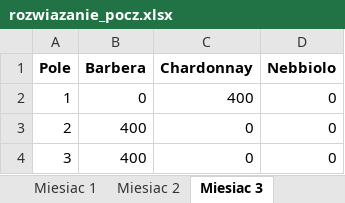
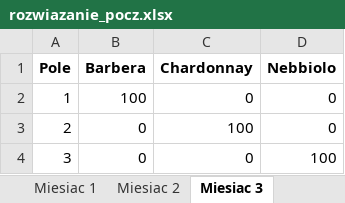
Before and after one commit to Julnowak/Vineyard-Model, an Excel workbook: Wyniki/Tabele/rozwiazanie_pocz.xlsx, sheet Miesiac 3, drawn as a sheet; values as stored, in another font and other column widths than the file's, no borders; the diff names each change by its address in the sheet, - before the commit and + after, or states it on an @@ line.

```diff
--- a/Wyniki/Tabele/rozwiazanie_pocz.xlsx (sheet Miesiac 3)
+++ b/Wyniki/Tabele/rozwiazanie_pocz.xlsx (sheet Miesiac 3)
-B2 (Barbera): 0
+B2 (Barbera): 100
-C2 (Chardonnay): 400
+C2 (Chardonnay): 0
-B3:B4 (Barbera): 400
+B3:B4 (Barbera): 0
-C3 (Chardonnay): 0
+C3 (Chardonnay): 100
-D4 (Nebbiolo): 0
+D4 (Nebbiolo): 100
```
Also changed, not shown: sheet Miesiac 7, sheet Miesiac 11, Wyniki/Tabele/jakosc_gleby.xlsx, 20 other files.
